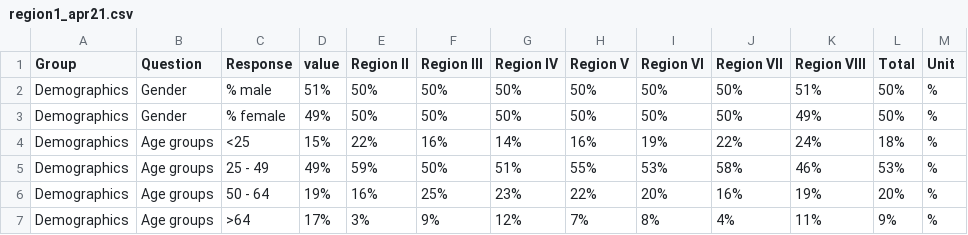
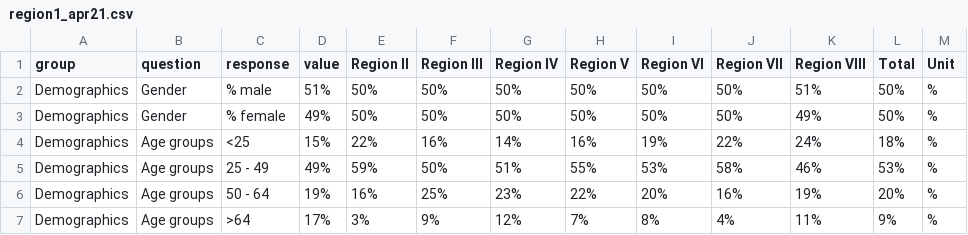
Before and after one commit to kobotoolbox/covidportal, a CSV file: data/Guatemala/Dummy_Data/region1_apr21.csv, drawn as a sheet; only a part is shown.

Commit message:
Update region1_apr21.csv

```diff
--- a/data/Guatemala/Dummy_Data/region1_apr21.csv
+++ b/data/Guatemala/Dummy_Data/region1_apr21.csv
@@ -1,2 +1,2 @@
-Group,Question,Response,value,Region II,Region III,Region IV,Region V,Region VI,Region VII,Region VIII,Total,Unit
+group,question,response,value,Region II,Region III,Region IV,Region V,Region VI,Region VII,Region VIII,Total,Unit
 Demographics,Gender,% male,51%,50%,50%,50%,50%,50%,50%,51%,50%,%
```
